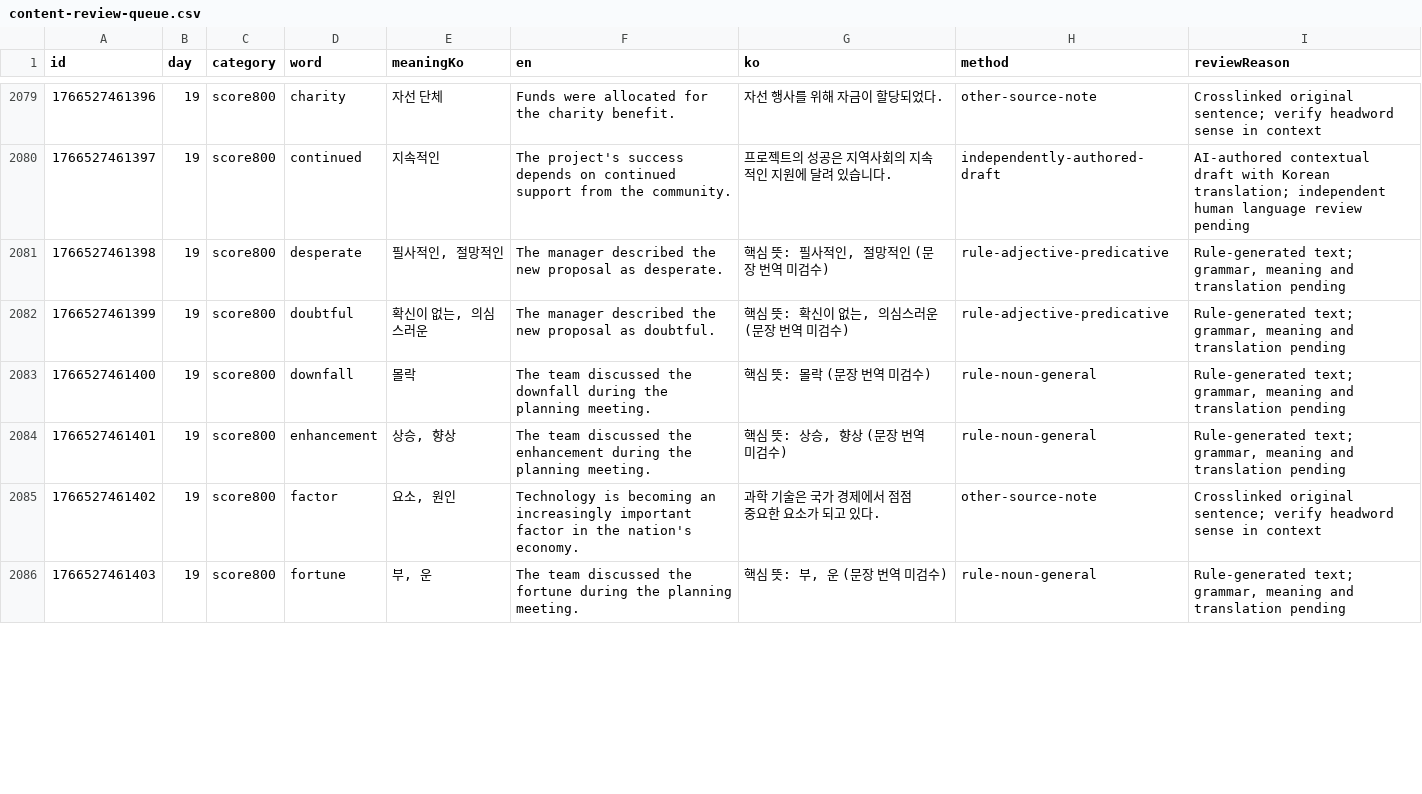
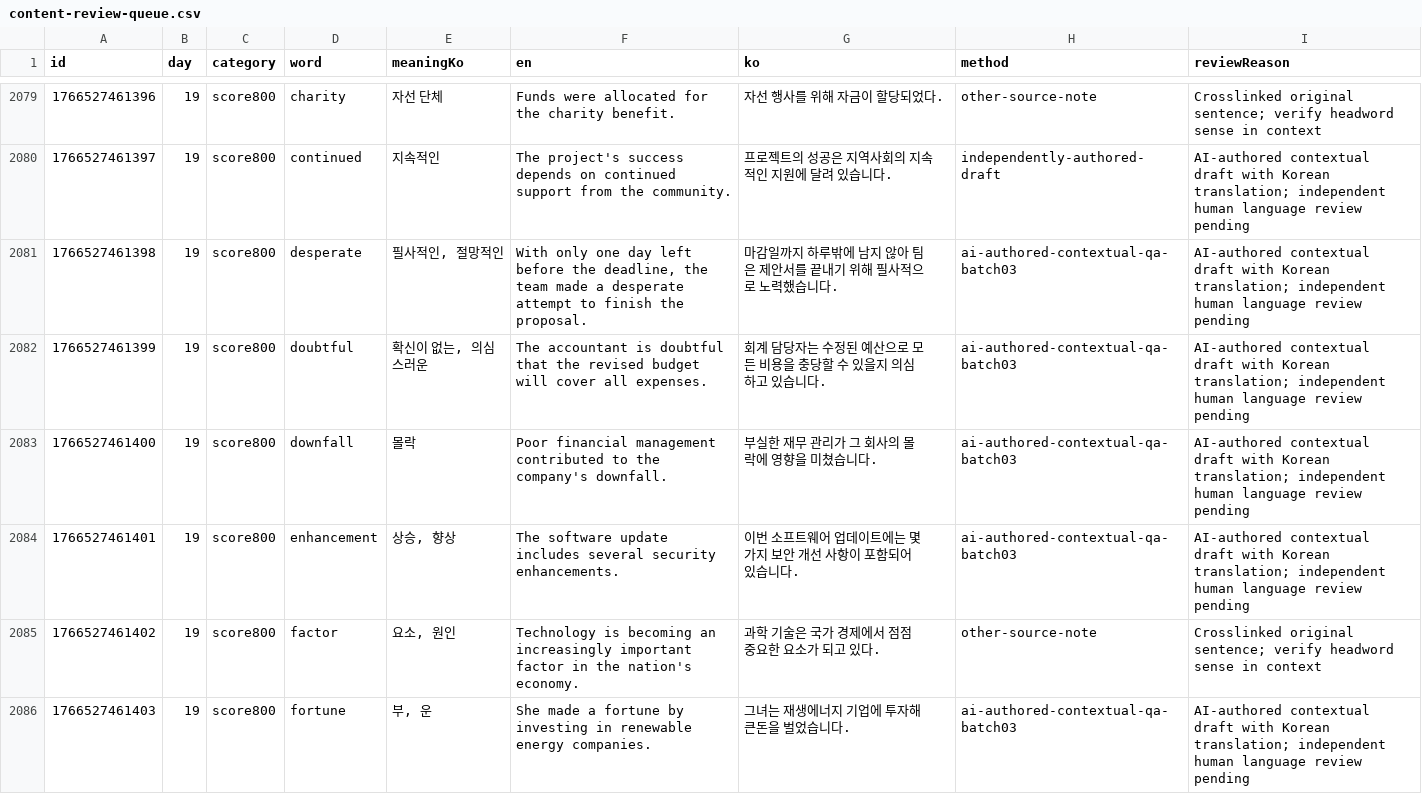
Before and after one commit to dh1180/TOEIC_yellow, a CSV file: data/content-review-queue.csv, drawn as a sheet; only a part is shown, gaps mark what is left out; the diff covers the shown part only.

Commit message:
fix: curate 39 TOEIC 800-score usage examples (#10)
* docs: record 39 bilingual usage-example rewrites for QA batch 03

* fix: replace 39 misleading usage templates with bilingual QA drafts

* docs: summarize batch 03 and corrected content counts

* docs: track the 39-entry QA batch and remaining review workload

* docs: retain original annotated profitable headword in suspect log

* docs: sync content audit snapshot to QA batch 03 source counts

```diff
--- a/data/content-review-queue.csv
+++ b/data/content-review-queue.csv
@@ -2080,7 +2080,7 @@
 1766527461397,19,score800,continued,지속적인,The project's success depends on continued support from the community.,프로젝트의 성공은 지역사회의 지속적인 지원에 달려 있습니다.,independently-authored-draft,AI-authored contextual draft with Korean translation; independent human language review pending
-1766527461398,19,score800,desperate,"필사적인, 절망적인",The manager described the new proposal as desperate.,"핵심 뜻: 필사적인, 절망적인 (문장 번역 미검수)",rule-adjective-predicative,"Rule-generated text; grammar, meaning and translation pending"
-1766527461399,19,score800,doubtful,"확신이 없는, 의심스러운",The manager described the new proposal as doubtful.,"핵심 뜻: 확신이 없는, 의심스러운 (문장 번역 미검수)",rule-adjective-predicative,"Rule-generated text; grammar, meaning and translation pending"
-1766527461400,19,score800,downfall,몰락,The team discussed the downfall during the planning meeting.,핵심 뜻: 몰락 (문장 번역 미검수),rule-noun-general,"Rule-generated text; grammar, meaning and translation pending"
-1766527461401,19,score800,enhancement,"상승, 향상",The team discussed the enhancement during the planning meeting.,"핵심 뜻: 상승, 향상 (문장 번역 미검수)",rule-noun-general,"Rule-generated text; grammar, meaning and translation pending"
+1766527461398,19,score800,desperate,"필사적인, 절망적인","With only one day left before the deadline, the team made a desperate attempt to finish the proposal.",마감일까지 하루밖에 남지 않아 팀은 제안서를 끝내기 위해 필사적으로 노력했습니다.,ai-authored-contextual-qa-batch03,AI-authored contextual draft with Korean translation; independent human language review pending
+1766527461399,19,score800,doubtful,"확신이 없는, 의심스러운",The accountant is doubtful that the revised budget will cover all expenses.,회계 담당자는 수정된 예산으로 모든 비용을 충당할 수 있을지 의심하고 있습니다.,ai-authored-contextual-qa-batch03,AI-authored contextual draft with Korean translation; independent human language review pending
+1766527461400,19,score800,downfall,몰락,Poor financial management contributed to the company's downfall.,부실한 재무 관리가 그 회사의 몰락에 영향을 미쳤습니다.,ai-authored-contextual-qa-batch03,AI-authored contextual draft with Korean translation; independent human language review pending
+1766527461401,19,score800,enhancement,"상승, 향상",The software update includes several security enhancements.,이번 소프트웨어 업데이트에는 몇 가지 보안 개선 사항이 포함되어 있습니다.,ai-authored-contextual-qa-batch03,AI-authored contextual draft with Korean translation; independent human language review pending
 1766527461402,19,score800,factor,"요소, 원인",Technology is becoming an increasingly important factor in the nation's economy.,과학 기술은 국가 경제에서 점점 중요한 요소가 되고 있다.,other-source-note,Crosslinked original sentence; verify headword sense in context
-1766527461403,19,score800,fortune,"부, 운",The team discussed the fortune during the planning meeting.,"핵심 뜻: 부, 운 (문장 번역 미검수)",rule-noun-general,"Rule-generated text; grammar, meaning and translation pending"
+1766527461403,19,score800,fortune,"부, 운",She made a fortune by investing in renewable energy companies.,그녀는 재생에너지 기업에 투자해 큰돈을 벌었습니다.,ai-authored-contextual-qa-batch03,AI-authored contextual draft with Korean translation; independent human language review pending
```
Also changed, not shown: 141 edited cells elsewhere in this file, data/word-suspects.csv, 10 other files.
